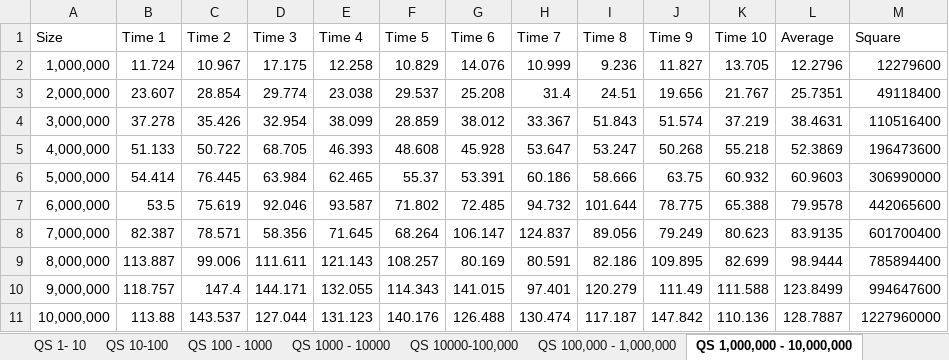
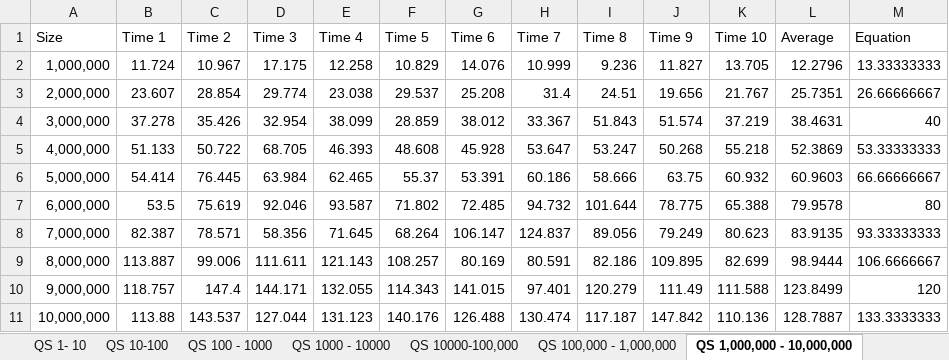
Before and after one commit to Jacktivity/Java, an Excel workbook: Java Week 5.xlsx, sheet QS 1,000,000 - 10,000,000, drawn as a sheet; values as stored, in another font and other column widths than the file's, no borders; charts and pictures not drawn; the diff names each change by its address in the sheet, - before the commit and + after, or states it on an @@ line.

```diff
--- a/Java Week 5.xlsx (sheet QS 1,000,000 - 10,000,000)
+++ b/Java Week 5.xlsx (sheet QS 1,000,000 - 10,000,000)
-M1: Square
+M1: Equation
-M2 (Equation): 12279600
+M2 (Equation): 13.33333333
-M3 (Equation): 49118400
+M3 (Equation): 26.66666667
-M4 (Equation): 110516400
+M4 (Equation): 40
-M5 (Equation): 196473600
+M5 (Equation): 53.33333333
-M6 (Equation): 306990000
+M6 (Equation): 66.66666667
-M7 (Equation): 442065600
+M7 (Equation): 80
-M8 (Equation): 601700400
+M8 (Equation): 93.33333333
-M9 (Equation): 785894400
+M9 (Equation): 106.6666667
-M10 (Equation): 994647600
+M10 (Equation): 120
-M11 (Equation): 1227960000
+M11 (Equation): 133.3333333
```
Also changed, not shown: sheet QS 100,000 - 1,000,000, sheet SS - 10000-100000, sheet SS 1000 - 10000, sheet QS 10000-100,000, charts or pictures, 13 other files.
